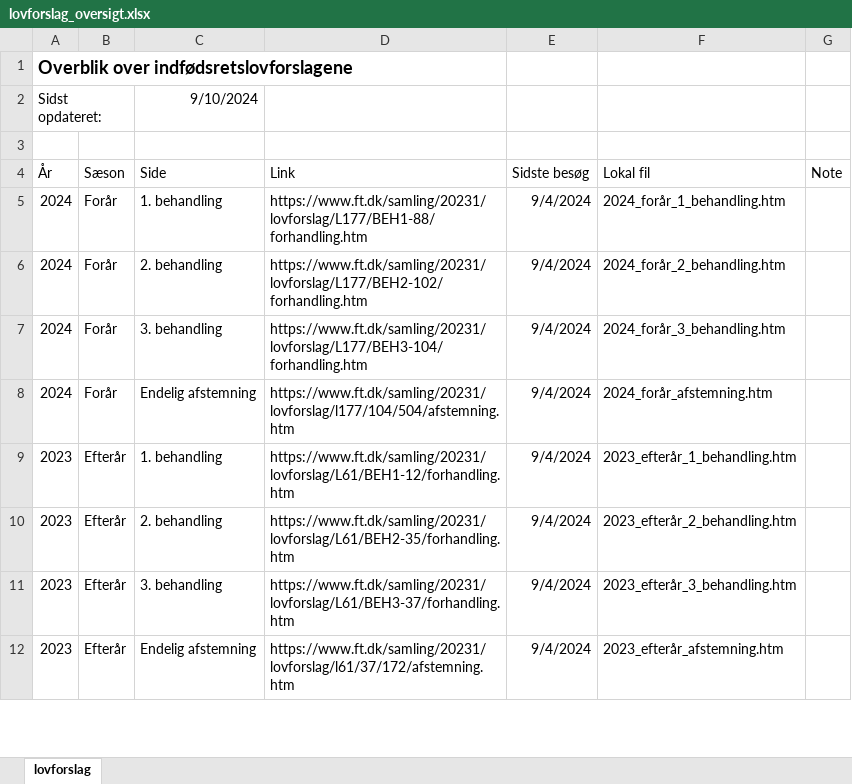
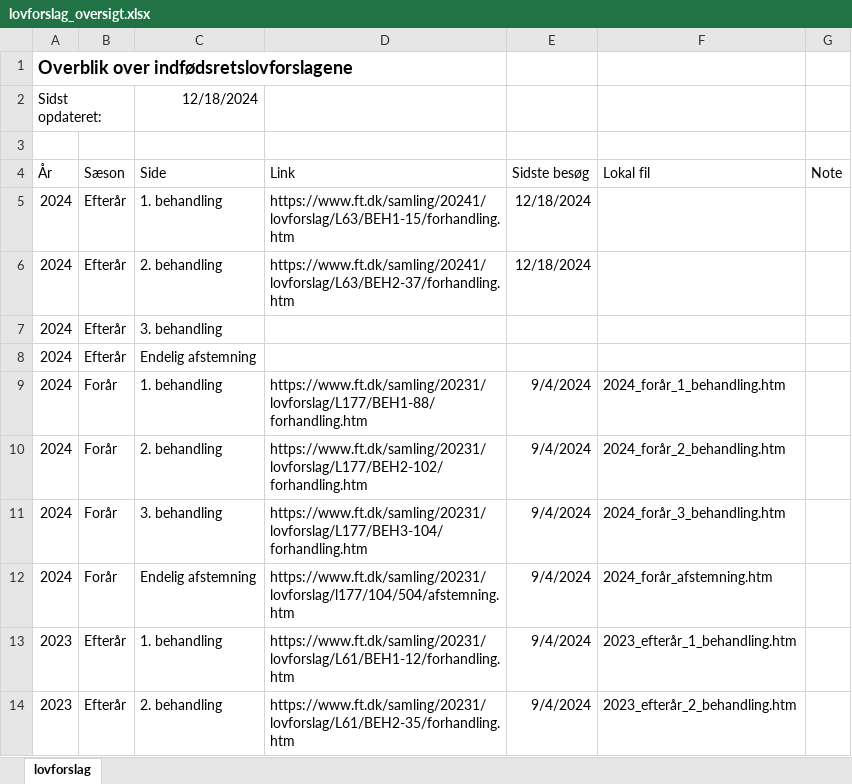
Before and after one commit to cyrilby/dk-indfoedsret, an Excel workbook: input/lovforslag_oversigt.xlsx, sheet lovforslag, drawn as a sheet; only a part is shown; the shorter side is filled out with more unchanged rows; values as stored, in another font and other column widths than the file's, no borders; table styles not drawn; the diff names each change by its address in the sheet, - before the commit and + after, or states it on an @@ line.

Commit message:
Add files via upload

```diff
--- a/input/lovforslag_oversigt.xlsx (sheet lovforslag)
+++ b/input/lovforslag_oversigt.xlsx (sheet lovforslag)
-C2 (Side): 9/10/2024
+C2 (Side): 12/18/2024
+row 5: 2024 | Efterår | 1. behandling | https://www.ft.dk/samling/20241/lovforslag/L63/BEH1-15/forhandling.htm | 12/18/2024
+row 6: 2024 | Efterår | 2. behandling | https://www.ft.dk/samling/20241/lovforslag/L63/BEH2-37/forhandling.htm | 12/18/2024
+row 7: 2024 | Efterår | 3. behandling
+row 8: 2024 | Efterår | Endelig afstemning
```
